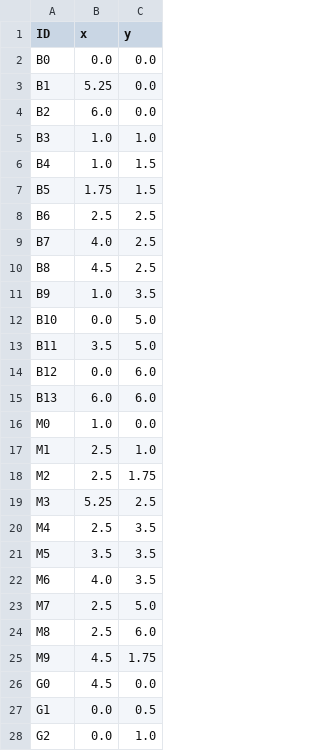
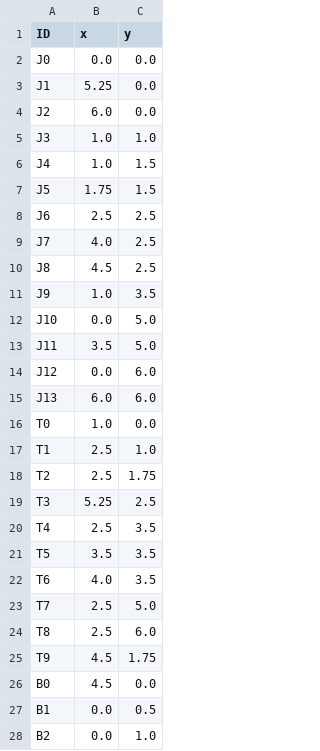
Before and after one commit to silvia-bertoluzza/BioNetFlux, a CSV file: src/bionetflux/geometry/maze_1_data/points.csv, drawn as a sheet; only a part is shown; the diff covers the shown part only.

Commit message:
feat: added second maze geometry

```diff
--- a/src/bionetflux/geometry/maze_1_data/points.csv
+++ b/src/bionetflux/geometry/maze_1_data/points.csv
@@ -1,28 +1,28 @@
 ID,x,y
-B0,0.0,0.0
-B1,5.25,0.0
-B2,6.0,0.0
-B3,1.0,1.0
-B4,1.0,1.5
-B5,1.75,1.5
-B6,2.5,2.5
-B7,4.0,2.5
-B8,4.5,2.5
-B9,1.0,3.5
-B10,0.0,5.0
-B11,3.5,5.0
-B12,0.0,6.0
-B13,6.0,6.0
-M0,1.0,0.0
-M1,2.5,1.0
-M2,2.5,1.75
-M3,5.25,2.5
-M4,2.5,3.5
-M5,3.5,3.5
-M6,4.0,3.5
-M7,2.5,5.0
-M8,2.5,6.0
-M9,4.5,1.75
-G0,4.5,0.0
-G1,0.0,0.5
-G2,0.0,1.0
+J0,0.0,0.0
+J1,5.25,0.0
+J2,6.0,0.0
+J3,1.0,1.0
+J4,1.0,1.5
+J5,1.75,1.5
+J6,2.5,2.5
+J7,4.0,2.5
+J8,4.5,2.5
+J9,1.0,3.5
+J10,0.0,5.0
+J11,3.5,5.0
+J12,0.0,6.0
+J13,6.0,6.0
+T0,1.0,0.0
+T1,2.5,1.0
+T2,2.5,1.75
+T3,5.25,2.5
+T4,2.5,3.5
+T5,3.5,3.5
+T6,4.0,3.5
+T7,2.5,5.0
+T8,2.5,6.0
+T9,4.5,1.75
+B0,4.5,0.0
+B1,0.0,0.5
+B2,0.0,1.0
```
Also changed, not shown: 4 added rows and 9 edited cells elsewhere in this file, src/bionetflux/geometry/maze_1_data/lines.csv, 7 other files.
